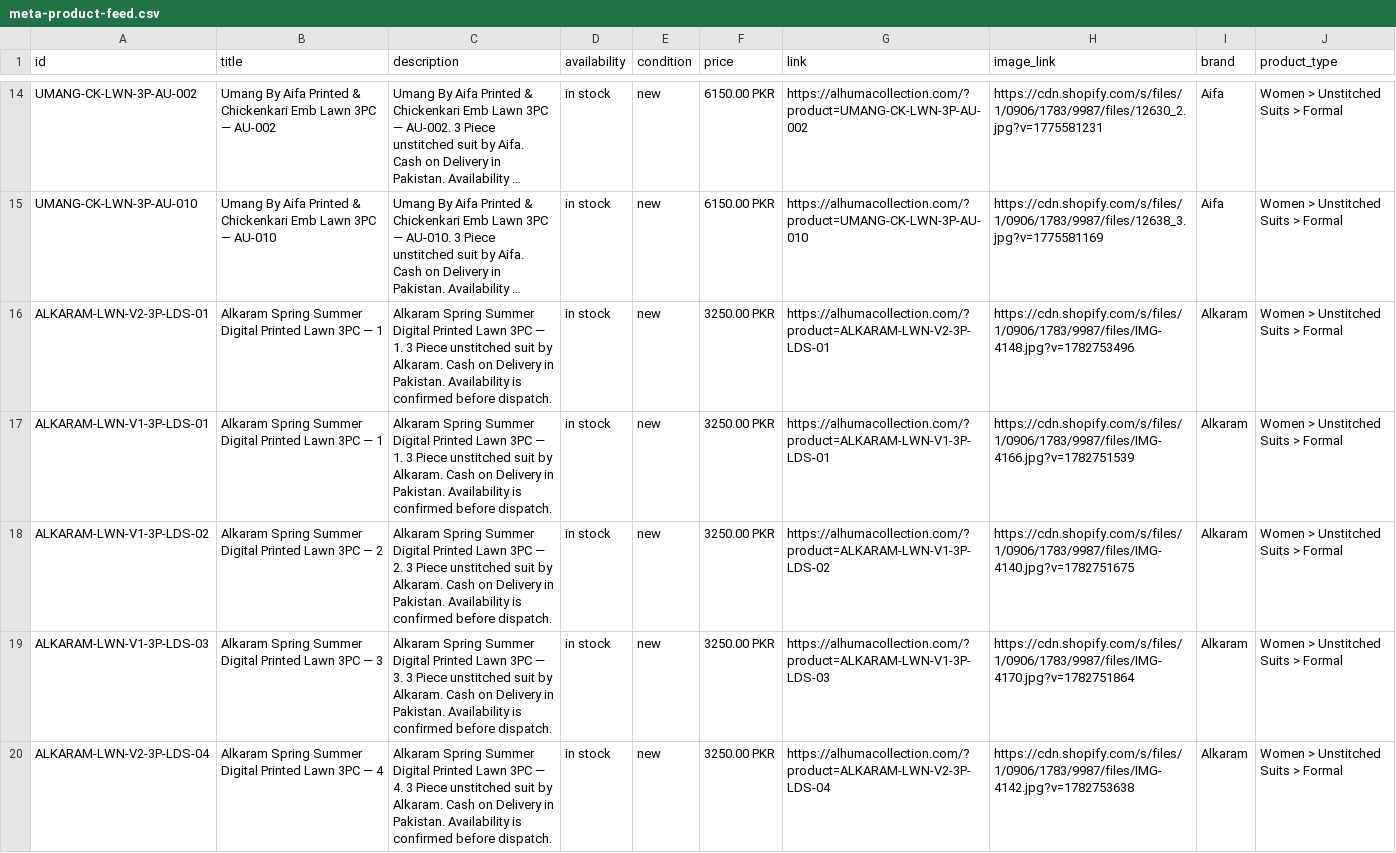
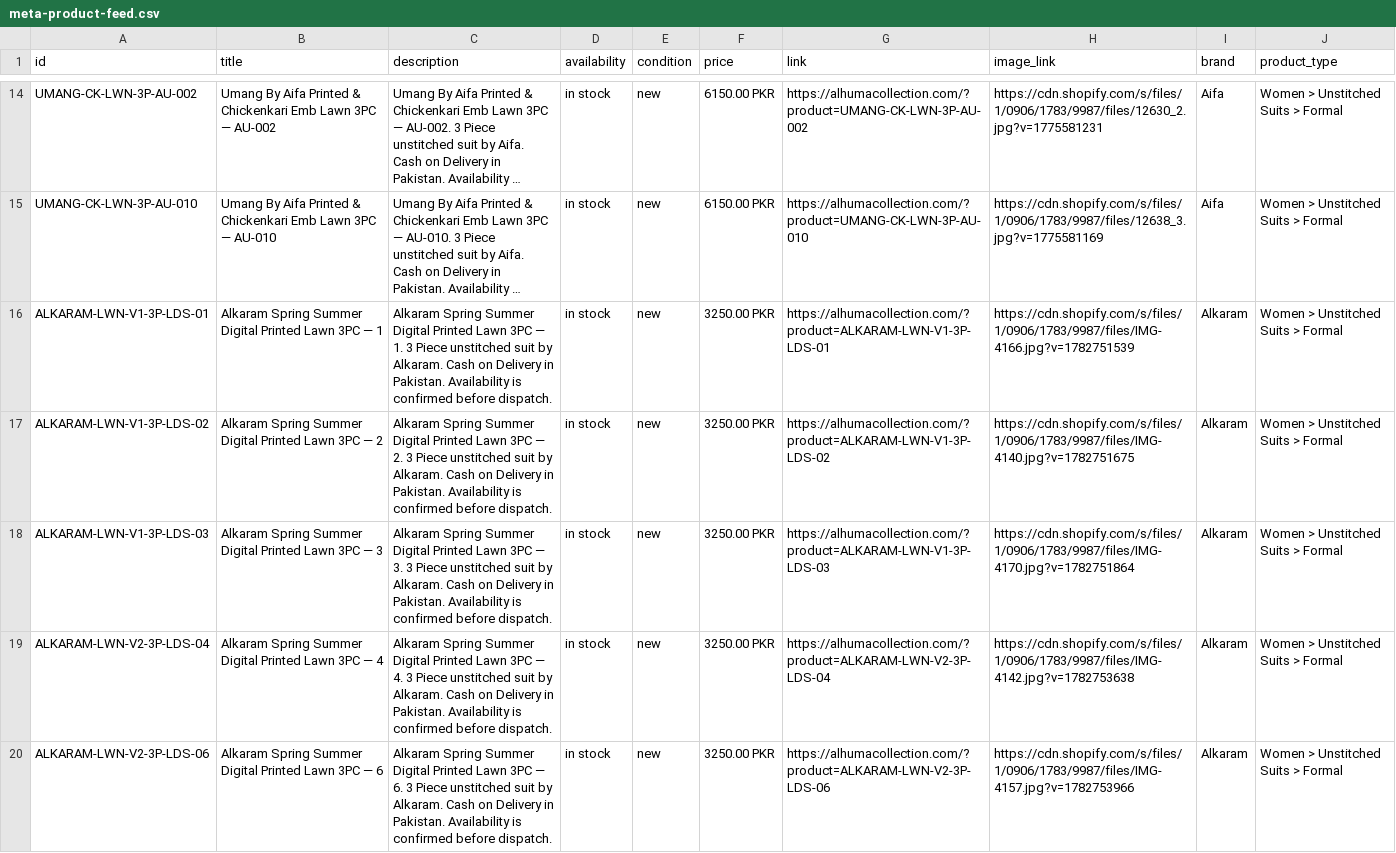
Before and after one commit to mfdigisol-creator/mfdigisol-creator.github.io, a CSV file: catalogue/meta-product-feed.csv, drawn as a sheet; only a part is shown, gaps mark what is left out; the shorter side is filled out with more unchanged rows; long unchanged cells end in …; removed rows and columns are numbered as before the commit, all else as after; the diff covers the shown part only; the diff names each change by its address in the sheet, - before the commit and + after, or states it on an @@ line.

```diff
--- a/catalogue/meta-product-feed.csv
+++ b/catalogue/meta-product-feed.csv
-row 16: ALKARAM-LWN-V2-3P-LDS-01 | Alkaram Spring Summer Digital Printed Lawn 3PC — 1 | Alkaram Spring Summer Digital Printed Lawn 3PC — 1. 3 Piece unstitched suit by Alkaram. Cash on Delivery in Pakistan. Availability is confirmed before dispatch. | in stock | new | 3250.00 PKR | https://alhumacollection.com/?product=ALKARAM-LWN-V2-3P-LDS-01 | https://cdn.shopify.com/s/files/1/0906/1783/9987/files/IMG-4148.jpg?v=1782753496 | Alkaram | Women > Unstitched Suits > Formal
```
Also changed, not shown: 4 added rows and 9 removed rows elsewhere in this file, 27 other files.
